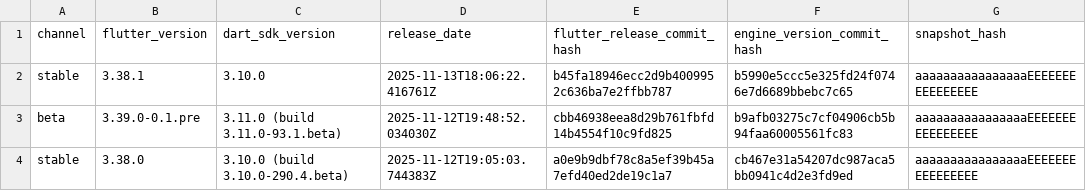
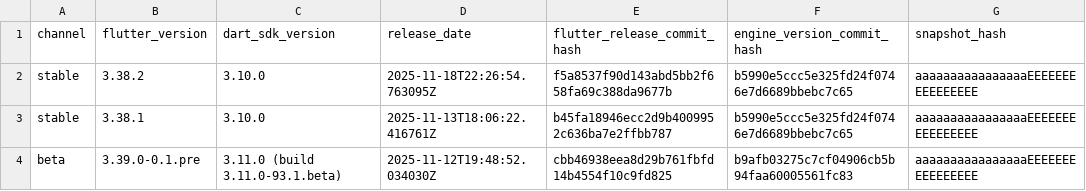
Before and after one commit to artembark/flutter_engine_snapshot_parser, a CSV file: output/enginehash.csv, drawn as a sheet; only a part is shown; the shorter side is filled out with more unchanged rows.

Commit message:
feat: update Flutter engine snapshots - 2025-11-19 06:34:16 UTC

```diff
--- a/output/enginehash.csv
+++ b/output/enginehash.csv
@@ -1,2 +1,3 @@
 channel,flutter_version,dart_sdk_version,release_date,flutter_release_commit_hash,engine_version_commit_hash,snapshot_hash
+stable,3.38.2,3.10.0,2025-11-18T22:26:54.763095Z,f5a8537f90d143abd5bb2f658fa69c388da9677b,b5990e5ccc5e325fd24f0746e7d6689bbebc7c65,aaaaaaaaaaaaaaaaEEEEEEEEEEEEEEEE
 stable,3.38.1,3.10.0,2025-11-13T18:06:22.416761Z,b45fa18946ecc2d9b4009952c636ba7e2ffbb787,b5990e5ccc5e325fd24f0746e7d6689bbebc7c65,aaaaaaaaaaaaaaaaEEEEEEEEEEEEEEEE
```
